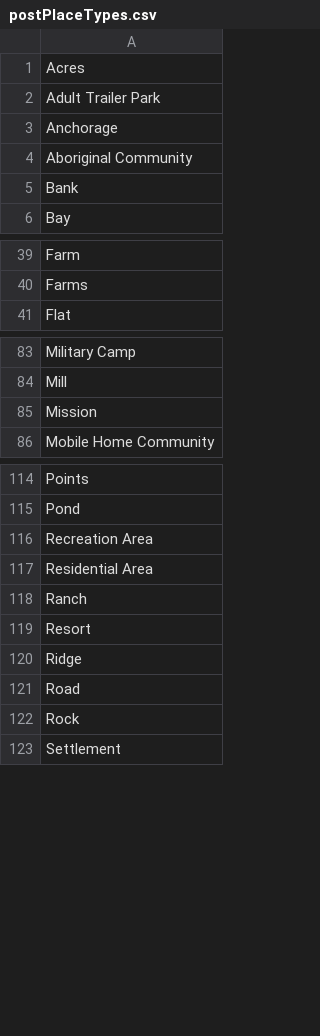
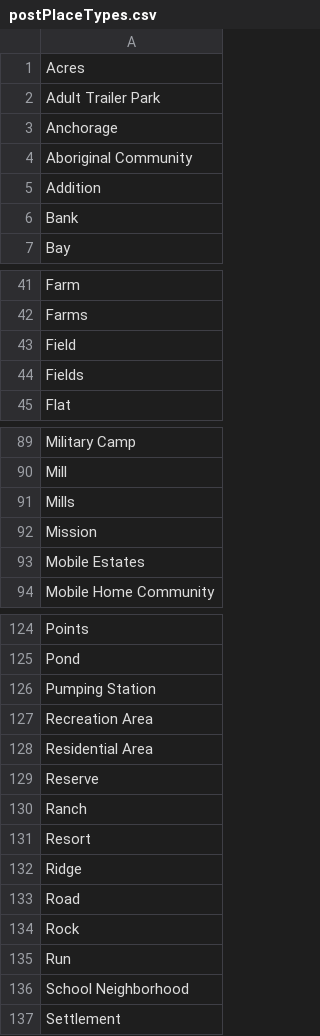
Before and after one commit to zakski/project-cadisainmduit, a CSV file: archives/dict/places/postPlaceTypes.csv, drawn as a sheet; only a part is shown, gaps mark what is left out; the diff covers the shown part only; the diff names each change by its address in the sheet, - before the commit and + after, or states it on an @@ line.

```diff
--- a/archives/dict/places/postPlaceTypes.csv
+++ b/archives/dict/places/postPlaceTypes.csv
+row 5: Addition
+row 43: Field
+row 44: Fields
+row 91: Mills
+row 93: Mobile Estates
+row 126: Pumping Station
+row 129: Reserve
+row 135: Run
+row 136: School Neighborhood
```
Also changed, not shown: 7 added rows elsewhere in this file, archives/data/opengov/places/popUk.csv, archives/dict/places/animalTypes.csv, 13 other files.
